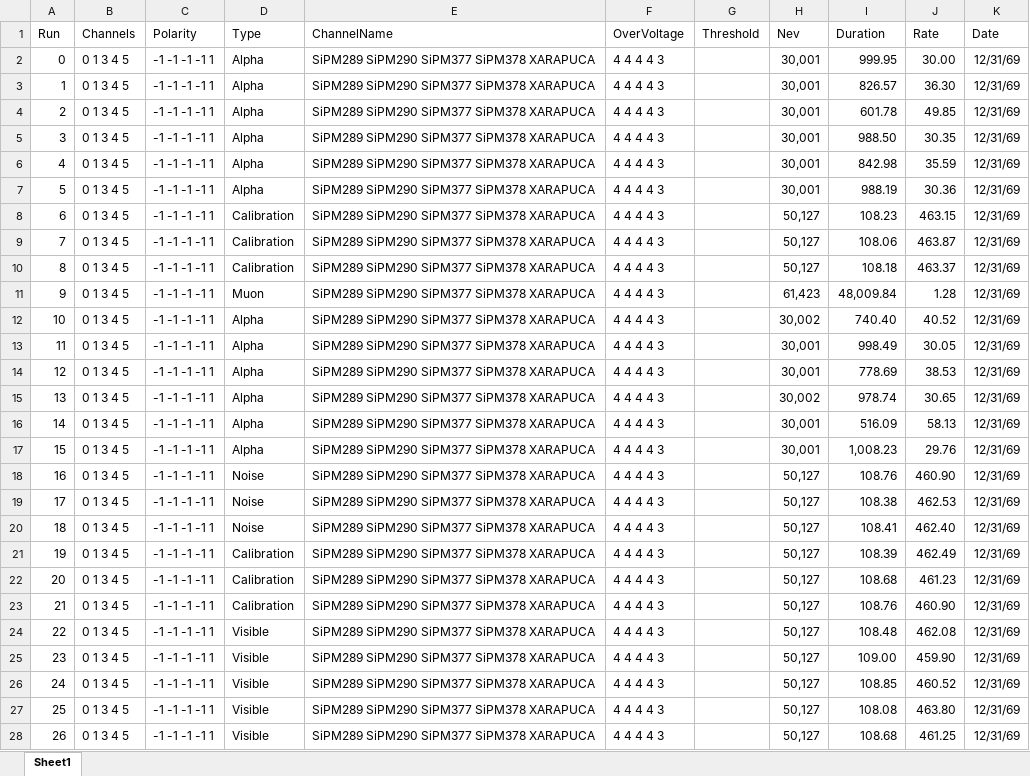
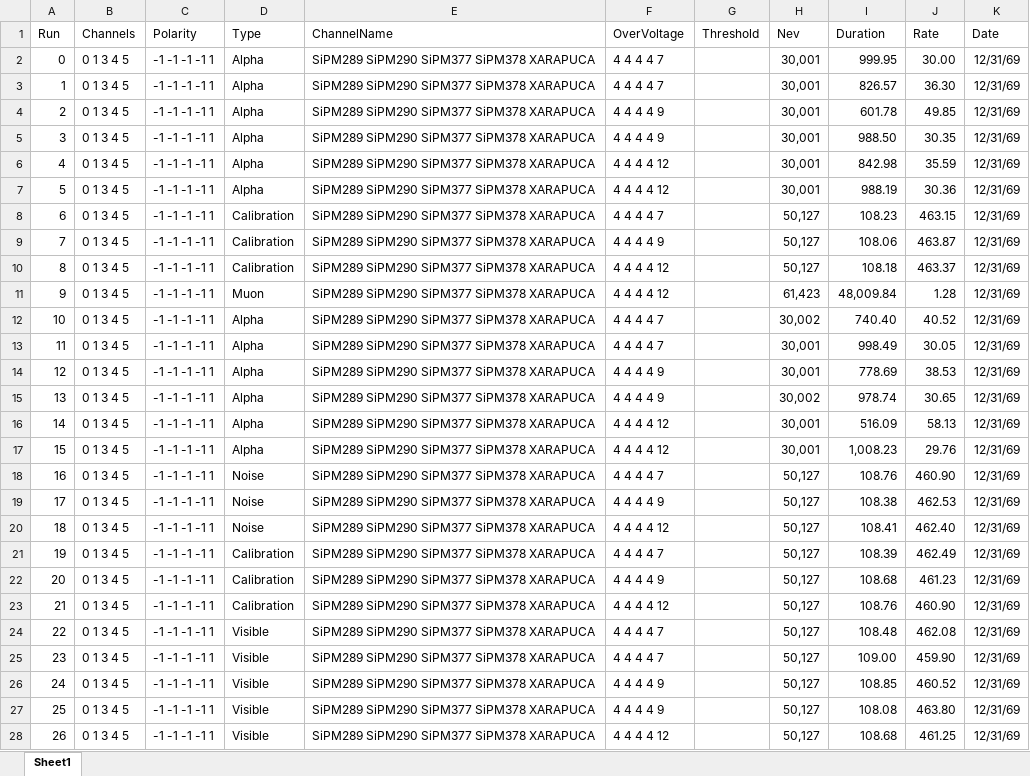
Before and after one commit to rodralva/JOYTHON_TOOLS, an Excel workbook: macros/DAPHNE_VUV.xlsx, sheet Sheet1, drawn as a sheet; only a part is shown; values as stored, in another font and other column widths than the file's, no borders; the diff covers the shown part only; the diff names each change by its address in the sheet, - before the commit and + after, or states it on an @@ line.

```diff
--- a/macros/DAPHNE_VUV.xlsx (sheet Sheet1)
+++ b/macros/DAPHNE_VUV.xlsx (sheet Sheet1)
-F2:F3 (OverVoltage): 4 4 4 4 3
+F2:F3 (OverVoltage): 4 4 4 4 7
-F4:F5 (OverVoltage): 4 4 4 4 3
+F4:F5 (OverVoltage): 4 4 4 4 9
-F6:F7 (OverVoltage): 4 4 4 4 3
+F6:F7 (OverVoltage): 4 4 4 4 12
-F8 (OverVoltage): 4 4 4 4 3
+F8 (OverVoltage): 4 4 4 4 7
-F9 (OverVoltage): 4 4 4 4 3
+F9 (OverVoltage): 4 4 4 4 9
-F10:F11 (OverVoltage): 4 4 4 4 3
+F10:F11 (OverVoltage): 4 4 4 4 12
-F12:F13 (OverVoltage): 4 4 4 4 3
+F12:F13 (OverVoltage): 4 4 4 4 7
-F14:F15 (OverVoltage): 4 4 4 4 3
+F14:F15 (OverVoltage): 4 4 4 4 9
-F16:F17 (OverVoltage): 4 4 4 4 3
+F16:F17 (OverVoltage): 4 4 4 4 12
-F18 (OverVoltage): 4 4 4 4 3
+F18 (OverVoltage): 4 4 4 4 7
-F19 (OverVoltage): 4 4 4 4 3
+F19 (OverVoltage): 4 4 4 4 9
-F20 (OverVoltage): 4 4 4 4 3
+F20 (OverVoltage): 4 4 4 4 12
-F21 (OverVoltage): 4 4 4 4 3
+F21 (OverVoltage): 4 4 4 4 7
-F22 (OverVoltage): 4 4 4 4 3
+F22 (OverVoltage): 4 4 4 4 9
-F23 (OverVoltage): 4 4 4 4 3
+F23 (OverVoltage): 4 4 4 4 12
-F24:F25 (OverVoltage): 4 4 4 4 3
+F24:F25 (OverVoltage): 4 4 4 4 7
-F26:F27 (OverVoltage): 4 4 4 4 3
+F26:F27 (OverVoltage): 4 4 4 4 9
-F28 (OverVoltage): 4 4 4 4 3
+F28 (OverVoltage): 4 4 4 4 12
```
Also changed, not shown: 27 edited cells elsewhere in this sheet, macros/APSAIA_VUV_2.xlsx.
